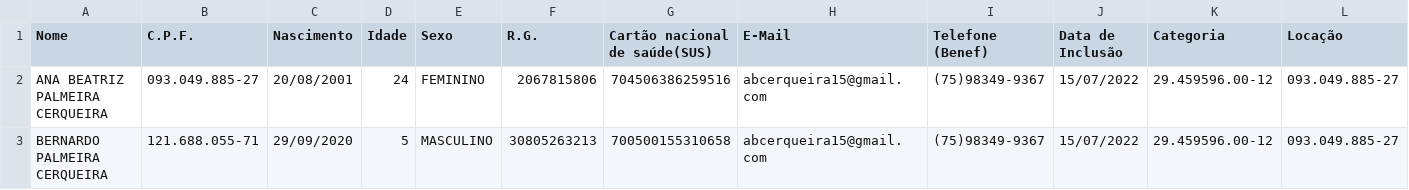
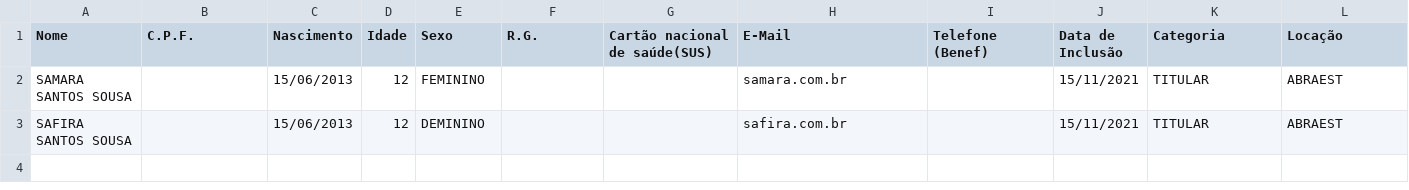
Before and after one commit to fjralmeida/plennusc, a CSV file: PlennuscGestao/UploadsGestao/AASP.csv, drawn as a sheet; only a part is shown; removed rows and columns are numbered as before the commit, all else as after; rows hold the shown columns only; the diff names each change by its address in the sheet, - before the commit and + after, or states it on an @@ line.

```diff
--- a/PlennuscGestao/UploadsGestao/AASP.csv
+++ b/PlennuscGestao/UploadsGestao/AASP.csv
-row 2: ANA BEATRIZ PALMEIRA CERQUEIRA | 093.049.885-27 | 20/08/2001 | 24 | FEMININO | 2067815806 | 704506386259516 | abcerqueira15@gmail.com | (75)98349-9367 | 15/07/2022 | 29.459596.00-12 | 093.049.885-27
-row 3: BERNARDO PALMEIRA CERQUEIRA | 121.688.055-71 | 29/09/2020 | 5 | MASCULINO | 30805263213 | 700500155310658 | abcerqueira15@gmail.com | (75)98349-9367 | 15/07/2022 | 29.459596.00-12 | 093.049.885-27
+row 2: SAMARA SANTOS SOUSA |  | 15/06/2013 | 12 | FEMININO |  |  | samara.com.br |  | 15/11/2021 | TITULAR | ABRAEST
+row 3: SAFIRA SANTOS SOUSA |  | 15/06/2013 | 12 | DEMININO |  |  | safira.com.br |  | 15/11/2021 | TITULAR | ABRAEST
```
Also changed, not shown: 14 other files.
